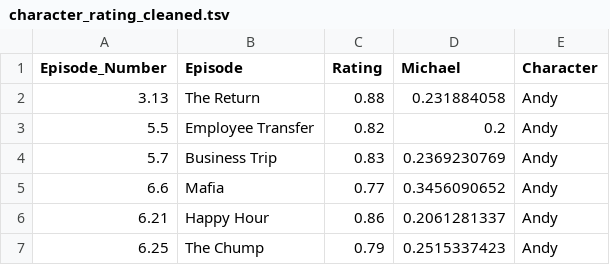
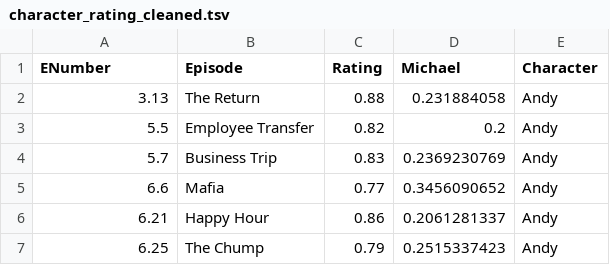
Before and after one commit to caitlynmralph/theoffice, a TSV file: spreadsheets/character_rating_cleaned.tsv, drawn as a sheet; only a part is shown.

```diff
--- a/spreadsheets/character_rating_cleaned.tsv
+++ b/spreadsheets/character_rating_cleaned.tsv
@@ -1,2 +1,2 @@
-"Episode_Number"	"Episode"	"Rating"	"Michael"	"Character"
+ENumber	Episode	Rating	Michael	Character
 3.13	"The Return"	0.88	0.231884058	"Andy"
```
Also changed, not shown: spreadsheets/characters_rating.tsv, 6 other files.
